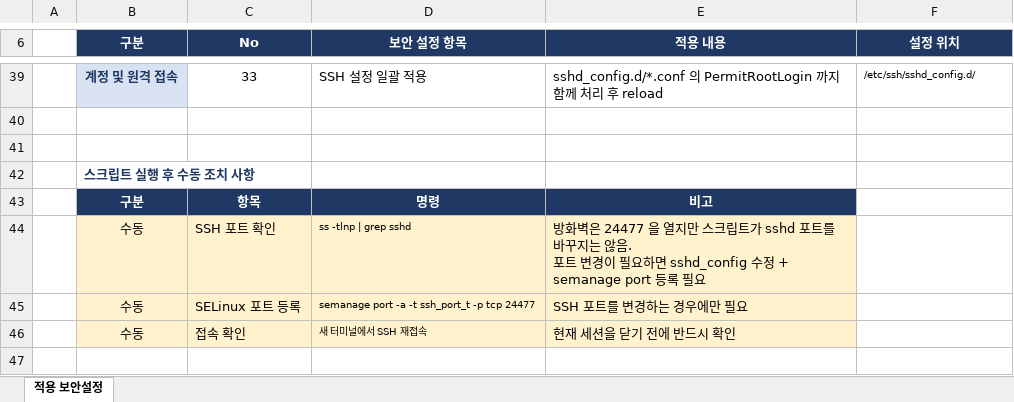
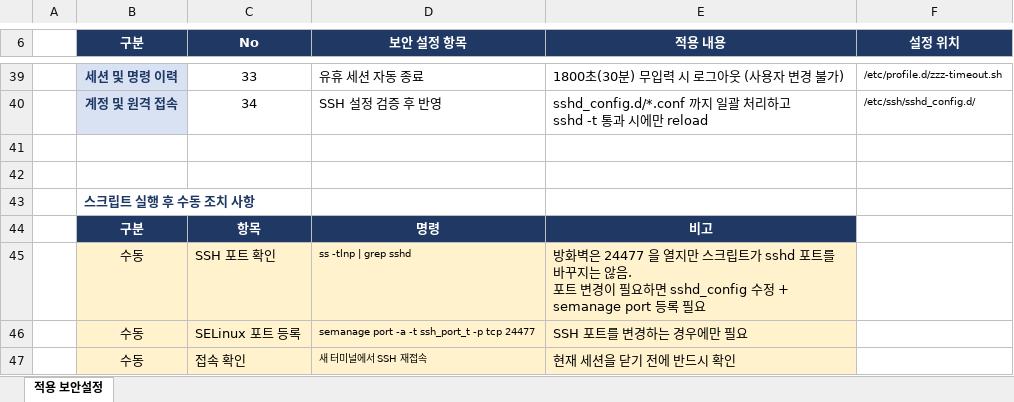
Before and after one commit to X0Young/linux-standardization, an Excel workbook: xlsx/적용_보안설정_rocky9.xlsx, sheet 적용 보안설정, drawn as a sheet; only a part is shown, gaps mark what is left out; values as stored, in another font and other column widths than the file's, no borders; ↵ is a line break in a cell; the diff covers the shown part only; the diff names each change by its address in the sheet, - before the commit and + after, or states it on an @@ line.

```diff
--- a/xlsx/적용_보안설정_rocky9.xlsx (sheet 적용 보안설정)
+++ b/xlsx/적용_보안설정_rocky9.xlsx (sheet 적용 보안설정)
-B39 (구분): 계정 및 원격 접속
+B39 (구분): 세션 및 명령 이력
-D39 (보안 설정 항목): SSH 설정 일괄 적용
+D39 (보안 설정 항목): 유휴 세션 자동 종료
-E39 (적용 내용): sshd_config.d/*.conf 의 PermitRootLogin 까지 함께 처리 후 reload
+E39 (적용 내용): 1800초(30분) 무입력 시 로그아웃 (사용자 변경 불가)
-F39 (설정 위치): /etc/ssh/sshd_config.d/
+F39 (설정 위치): /etc/profile.d/zzz-timeout.sh
+row 40:  | 계정 및 원격 접속 | 34 | SSH 설정 검증 후 반영 | sshd_config.d/*.conf 까지 일괄 처리하고 ↵ sshd -t 통과 시에만 reload | /etc/ssh/sshd_config.d/
```
Also changed, not shown: 46 edited cells, cell formats and merged cells elsewhere in this sheet, xlsx/적용_보안설정_rocky8.xlsx, xlsx/적용_보안설정_ubuntu2404.xlsx, 4 other files.
